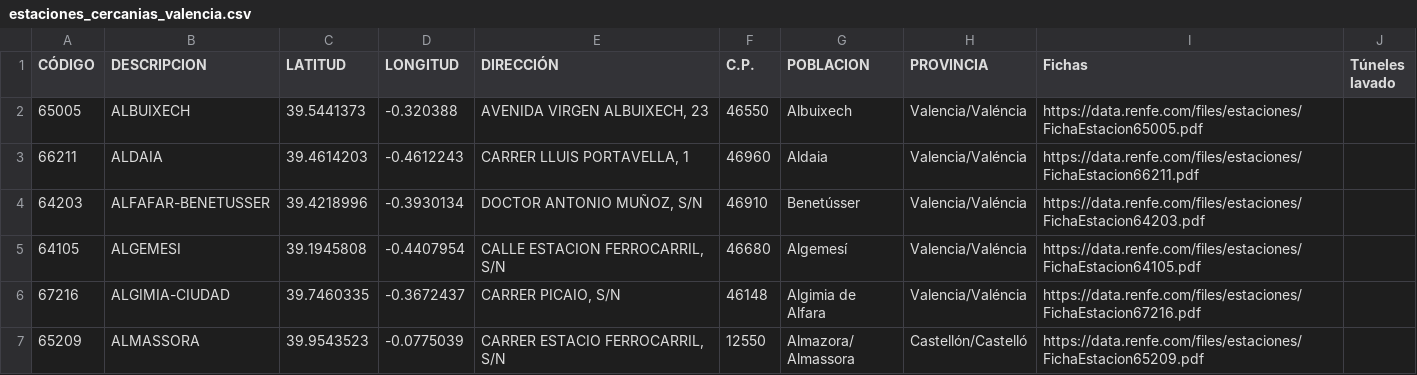
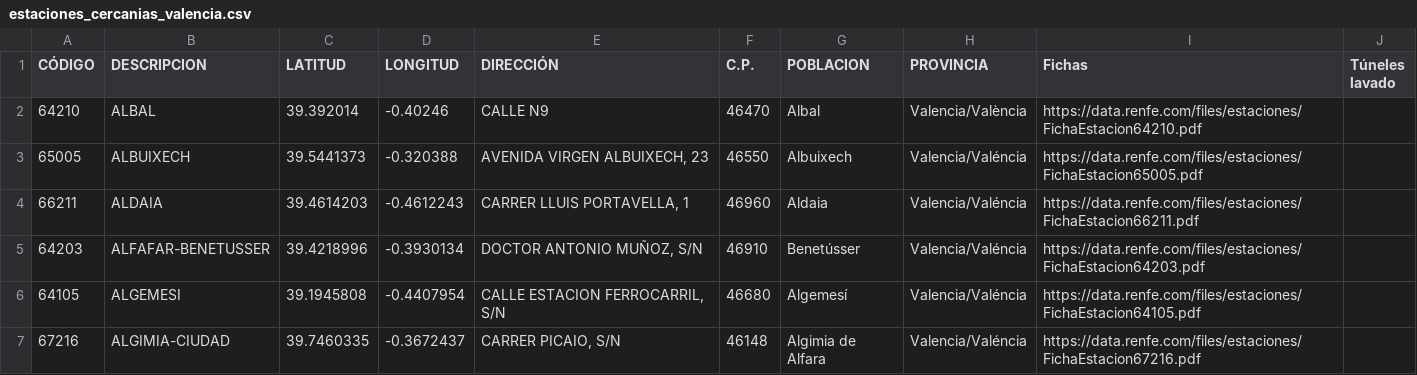
Before and after one commit to BananaManMS/cercanias-vlc-schedule, a CSV file: estaciones_cercanias_valencia.csv, drawn as a sheet; only a part is shown; the shorter side is filled out with more unchanged rows.

Commit message:
Update estaciones_cercanias_valencia.csv

```diff
--- a/estaciones_cercanias_valencia.csv
+++ b/estaciones_cercanias_valencia.csv
@@ -1,2 +1,3 @@
  CÓDIGO;DESCRIPCION;LATITUD;LONGITUD;DIRECCIÓN;C.P.;POBLACION;PROVINCIA;Fichas;Túneles lavado
+64210;ALBAL;39.392014;-0.40246;CALLE N9;46470;Albal;Valencia/València;https://data.renfe.com/files/estaciones/FichaEstacion64210.pdf
 65005;ALBUIXECH;39.5441373;-0.320388;AVENIDA VIRGEN ALBUIXECH, 23;46550;Albuixech;Valencia/Valéncia;https://data.renfe.com/files/estaciones/FichaEstacion65005.pdf;
```
